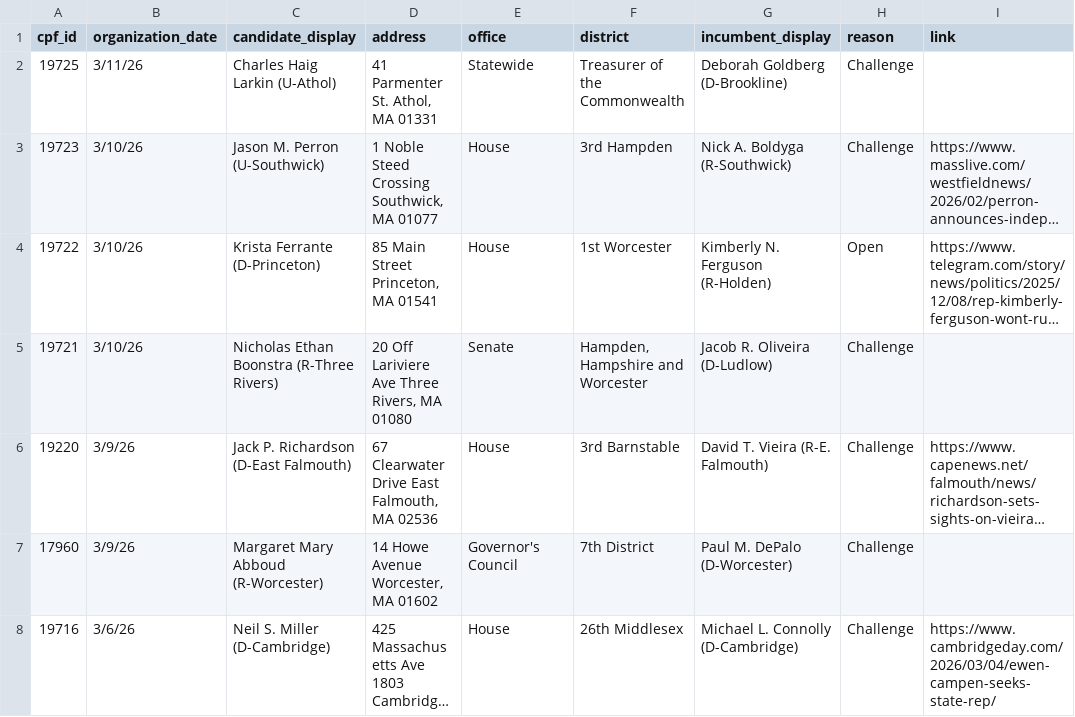
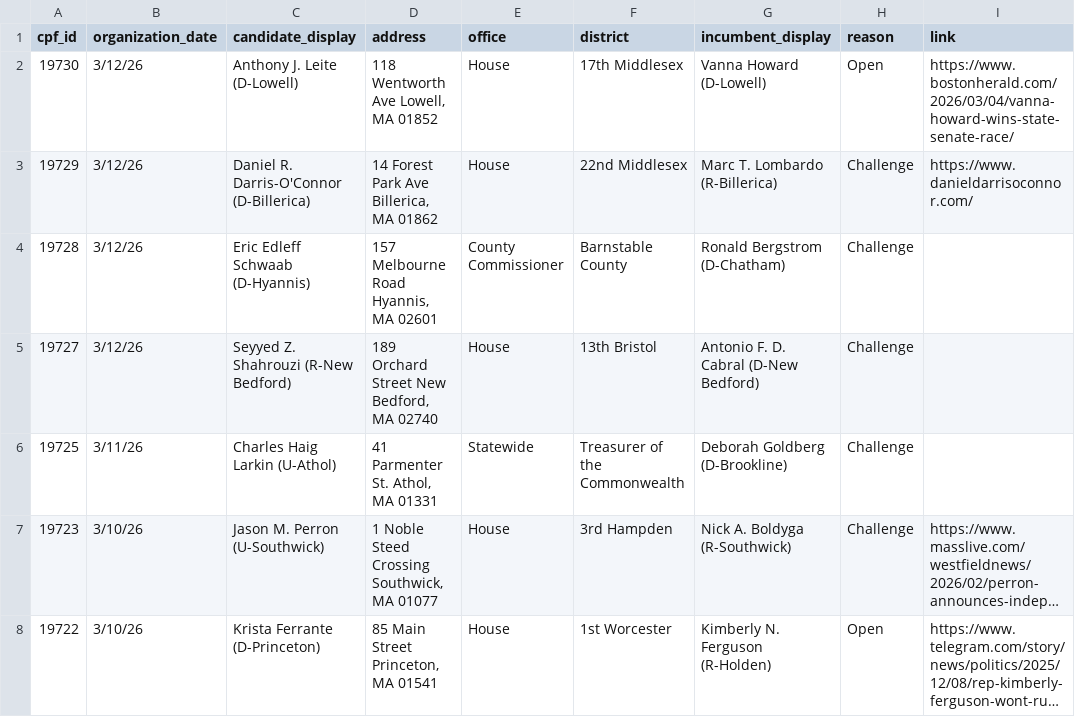
Before and after one commit to bwbensonjr/ocpf-analysis, a CSV file: data/recent-filers.csv, drawn as a sheet; only a part is shown; the shorter side is filled out with more unchanged rows; long unchanged cells end in …; the diff names each change by its address in the sheet, - before the commit and + after, or states it on an @@ line.

Commit message:
Updated reasons with challenger

```diff
--- a/data/recent-filers.csv
+++ b/data/recent-filers.csv
+row 2: 19730 | 3/12/26 | Anthony J. Leite (D-Lowell) | 118 Wentworth Ave Lowell, MA 01852 | House | 17th Middlesex | Vanna Howard (D-Lowell) | Open | https://www.bostonherald.com/2026/03/04/vanna-howard-wins-state-senate-race/
+row 3: 19729 | 3/12/26 | Daniel R. Darris-O'Connor (D-Billerica) | 14 Forest Park Ave Billerica, MA 01862 | House | 22nd Middlesex | Marc T. Lombardo (R-Billerica) | Challenge | https://www.danieldarrisoconnor.com/
+row 4: 19728 | 3/12/26 | Eric Edleff Schwaab (D-Hyannis) | 157 Melbourne Road Hyannis, MA 02601 | County Commissioner | Barnstable County | Ronald Bergstrom (D-Chatham) | Challenge
+row 5: 19727 | 3/12/26 | Seyyed Z. Shahrouzi (R-New Bedford) | 189 Orchard Street New Bedford, MA 02740 | House | 13th Bristol | Antonio F. D. Cabral (D-New Bedford) | Challenge
```
Also changed, not shown: 1 other file.
